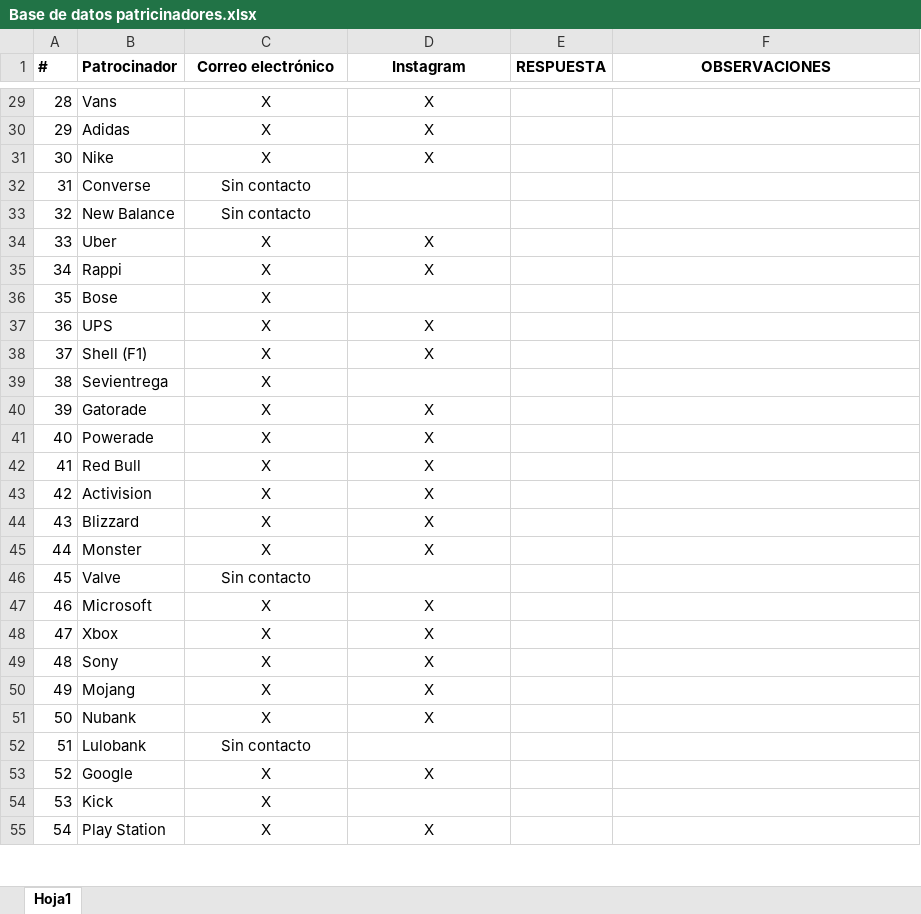
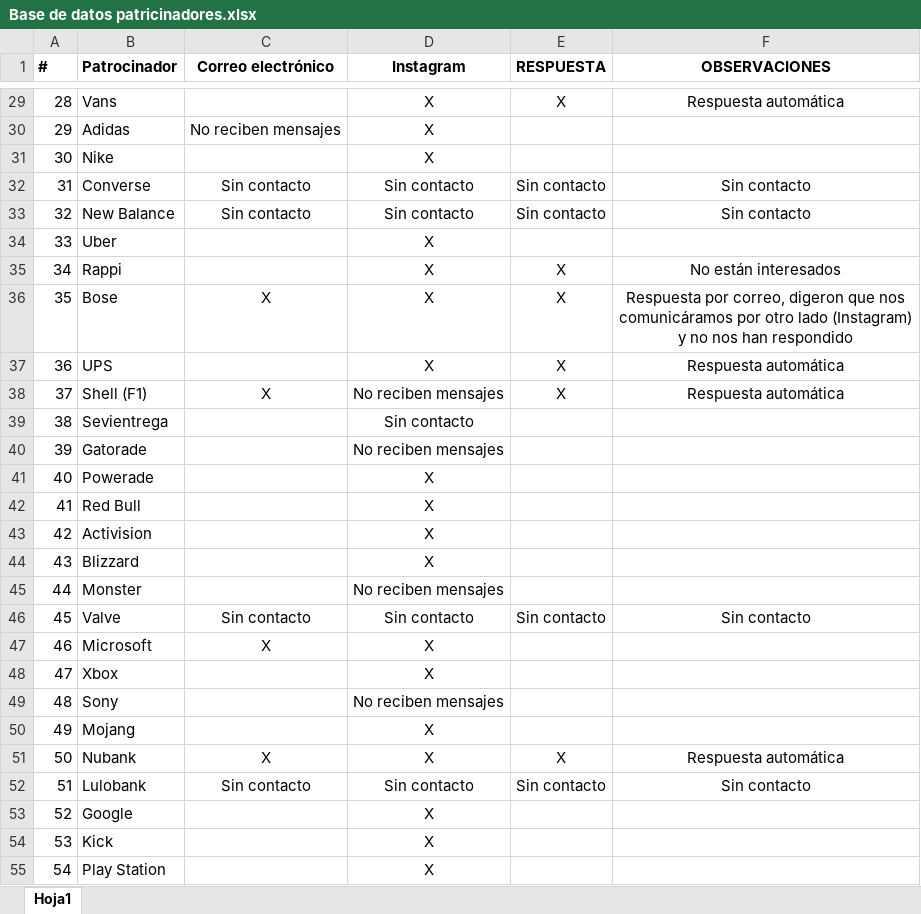
Before and after one commit to CIRATColombia/FTC-Into_The_Deep, an Excel workbook: Patrocinio/Base de datos patricinadores.xlsx, sheet Hoja1, drawn as a sheet; only a part is shown, gaps mark what is left out; values as stored, in another font and other column widths than the file's, no borders; the diff covers the shown part only; the diff names each change by its address in the sheet, - before the commit and + after, or states it on an @@ line.

```diff
--- a/Patrocinio/Base de datos patricinadores.xlsx (sheet Hoja1)
+++ b/Patrocinio/Base de datos patricinadores.xlsx (sheet Hoja1)
-C29 (Correo electrónico): X
+C29 (Correo electrónico): (empty)
-E29 (RESPUESTA): (empty)
+E29 (RESPUESTA): X
-F29 (OBSERVACIONES): (empty)
+F29 (OBSERVACIONES): Respuesta automática
-C30 (Correo electrónico): X
+C30 (Correo electrónico): No reciben mensajes
-C31 (Correo electrónico): X
+C31 (Correo electrónico): (empty)
-D32:D33 (Instagram): (empty)
+D32:D33 (Instagram): Sin contacto
-E32:E33 (RESPUESTA): (empty)
+E32:E33 (RESPUESTA): Sin contacto
-F32:F33 (OBSERVACIONES): (empty)
+F32:F33 (OBSERVACIONES): Sin contacto
-C34:C35 (Correo electrónico): X
+C34:C35 (Correo electrónico): (empty)
-E35:E38 (RESPUESTA): (empty)
+E35:E38 (RESPUESTA): X
-F35 (OBSERVACIONES): (empty)
+F35 (OBSERVACIONES): No están interesados
-D36 (Instagram): (empty)
+D36 (Instagram): X
-F36 (OBSERVACIONES): (empty)
+F36 (OBSERVACIONES): Respuesta por correo, digeron que nos comunicáramos por otro lado (Instagram) y no nos han respondido
-C37 (Correo electrónico): X
+C37 (Correo electrónico): (empty)
-F37:F38 (OBSERVACIONES): (empty)
+F37:F38 (OBSERVACIONES): Respuesta automática
-D38 (Instagram): X
+D38 (Instagram): No reciben mensajes
-C39:C45 (Correo electrónico): X
+C39:C45 (Correo electrónico): (empty)
-D39 (Instagram): (empty)
+D39 (Instagram): Sin contacto
-D40 (Instagram): X
+D40 (Instagram): No reciben mensajes
-D45 (Instagram): X
+D45 (Instagram): No reciben mensajes
-D46 (Instagram): (empty)
+D46 (Instagram): Sin contacto
-E46 (RESPUESTA): (empty)
+E46 (RESPUESTA): Sin contacto
-F46 (OBSERVACIONES): (empty)
+F46 (OBSERVACIONES): Sin contacto
-C48:C50 (Correo electrónico): X
+C48:C50 (Correo electrónico): (empty)
-D49 (Instagram): X
+D49 (Instagram): No reciben mensajes
-E51 (RESPUESTA): (empty)
+E51 (RESPUESTA): X
-F51 (OBSERVACIONES): (empty)
+F51 (OBSERVACIONES): Respuesta automática
-D52 (Instagram): (empty)
+D52 (Instagram): Sin contacto
-E52 (RESPUESTA): (empty)
+E52 (RESPUESTA): Sin contacto
-F52 (OBSERVACIONES): (empty)
+F52 (OBSERVACIONES): Sin contacto
-C53:C55 (Correo electrónico): X
+C53:C55 (Correo electrónico): (empty)
-D54 (Instagram): (empty)
+D54 (Instagram): X
```
Also changed, not shown: 4 added rows, 1 removed row and 88 edited cells elsewhere in this sheet.
